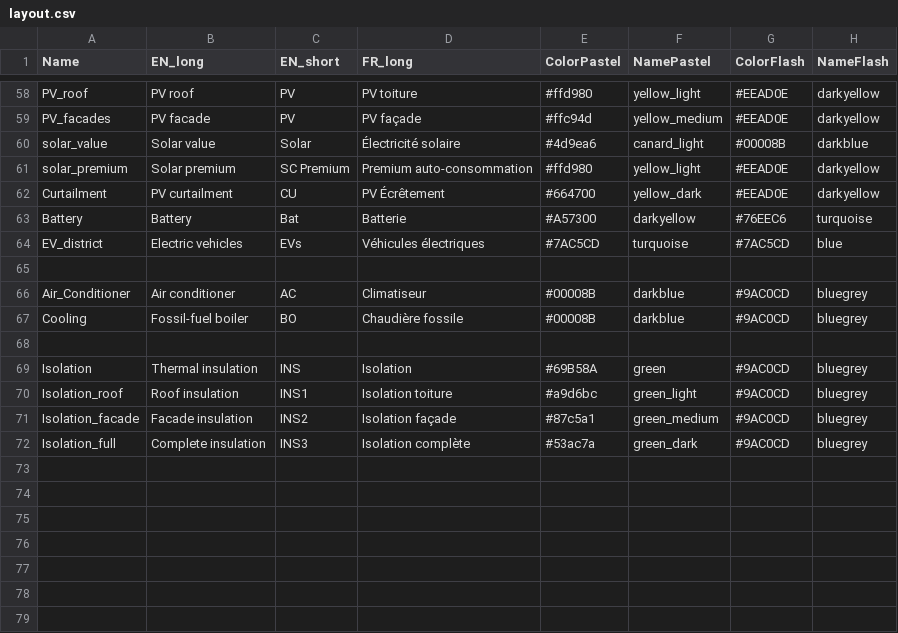
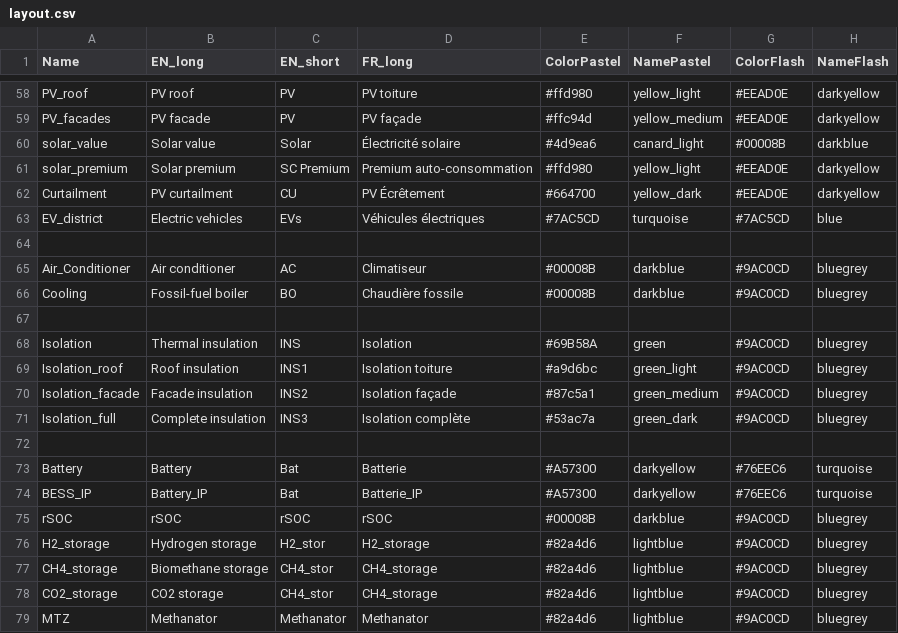
Before and after one commit to IPESE/REHO, a CSV file: reho/plotting/layout.csv, drawn as a sheet; only a part is shown, gaps mark what is left out.

```diff
--- a/reho/plotting/layout.csv
+++ b/reho/plotting/layout.csv
@@ -62,3 +62,2 @@ solar_premium,Solar premium,SC Premium,Premium auto-consommation,#ffd980,yellow_
 Curtailment,PV curtailment,CU,PV Écrêtement,#664700,yellow_dark,#EEAD0E,darkyellow
-Battery,Battery,Bat,Batterie,#A57300,darkyellow,#76EEC6,turquoise
 EV_district,Electric vehicles,EVs,Véhicules électriques,#7AC5CD,turquoise,#7AC5CD,blue
@@ -72 +71,9 @@ Isolation_facade,Facade insulation,INS2,Isolation façade,#87c5a1,green_medium,#
 Isolation_full,Complete insulation,INS3,Isolation complète,#53ac7a,green_dark,#9AC0CD,bluegrey
+,,,,,,,
+Battery,Battery,Bat,Batterie,#A57300,darkyellow,#76EEC6,turquoise
+BESS_IP,Battery_IP,Bat,Batterie_IP,#A57300,darkyellow,#76EEC6,turquoise
+rSOC,rSOC,rSOC,rSOC,#00008B,darkblue,#9AC0CD,bluegrey
+H2_storage,Hydrogen storage,H2_stor,H2_storage,#82a4d6,lightblue,#9AC0CD,bluegrey
+CH4_storage,Biomethane storage,CH4_stor,CH4_storage,#82a4d6,lightblue,#9AC0CD,bluegrey
+CO2_storage,CO2 storage,CH4_stor,CH4_storage,#82a4d6,lightblue,#9AC0CD,bluegrey
+MTZ,Methanator,Methanator,Methanator,#82a4d6,lightblue,#9AC0CD,bluegrey
```
Also changed, not shown: reho/data/infrastructure/district_units.csv, reho/data/infrastructure/grids.csv, 31 other files.
